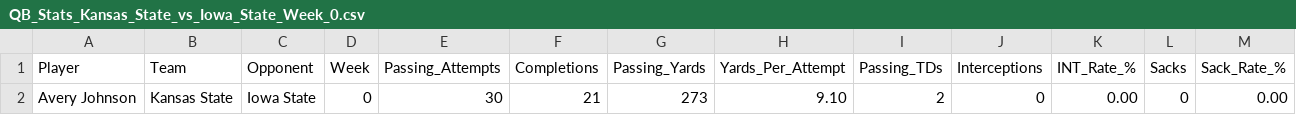
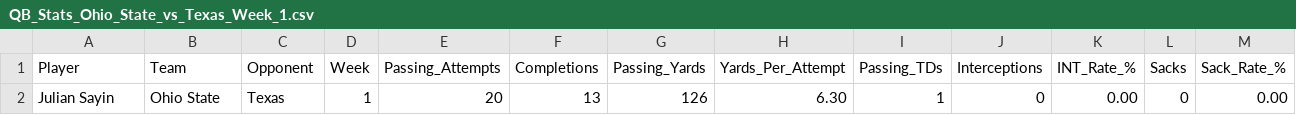
Before and after one commit to trisboyd/football_stats, a CSV file: output/Ohio State/week_1/QB_Stats_Ohio_State_vs_Texas_Week_1.csv (was output/Kansas State/week_0/QB_Stats_Kansas_State_vs_Iowa_State_Week_0.csv), drawn as a sheet; only a part is shown; removed rows and columns are numbered as before the commit, all else as after; rows hold the shown columns only; the diff names each change by its address in the sheet, - before the commit and + after, or states it on an @@ line.

```diff
--- a/output/Kansas State/week_0/QB_Stats_Kansas_State_vs_Iowa_State_Week_0.csv
+++ b/output/Ohio State/week_1/QB_Stats_Ohio_State_vs_Texas_Week_1.csv
-row 2: Avery Johnson | Kansas State | Iowa State | 0 | 30 | 21 | 273 | 9.10 | 2 | 0 | 0.00 | 0 | 0.00
+row 2: Julian Sayin | Ohio State | Texas | 1 | 20 | 13 | 126 | 6.30 | 1 | 0 | 0.00 | 0 | 0.00
```
Also changed, not shown: output/Clemson/week_1/QB_Stats_Clemson_vs_LSU_Week_1.csv, 52 other files.
